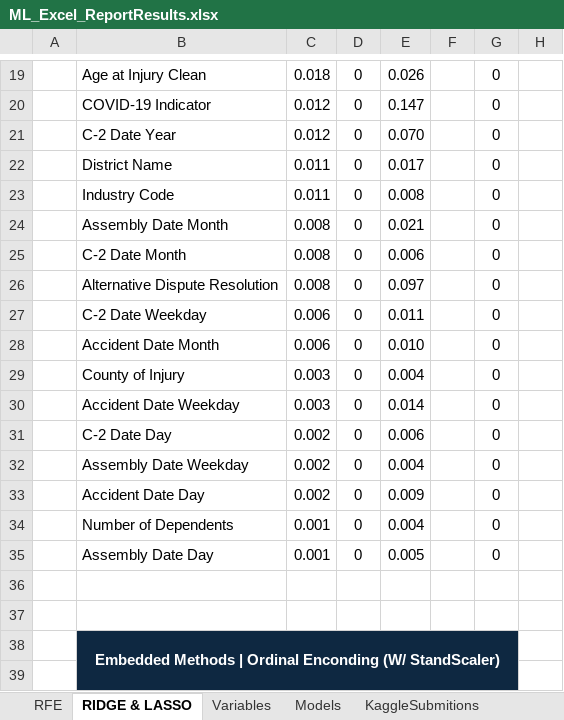
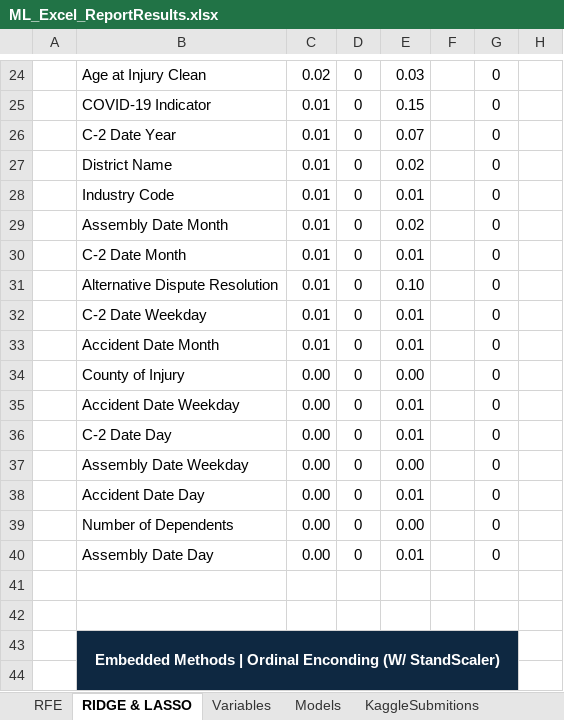
Before and after one commit to Silvestre17/ML_24.25_Project_Group33, an Excel workbook: ML_Excel_ReportResults.xlsx, sheet RIDGE & LASSO, drawn as a sheet; only a part is shown, gaps mark what is left out; values as stored, in another font and other column widths than the file's, no borders; conditional formats not drawn; addresses are those after the commit; the diff covers the shown part only; the diff names each change by its address in the sheet, - before the commit and + after, or states it on an @@ line.

```diff
--- a/ML_Excel_ReportResults.xlsx (sheet RIDGE & LASSO)
+++ b/ML_Excel_ReportResults.xlsx (sheet RIDGE & LASSO)
-C24: 0.018
+C24: 0.02
-E24: 0.026
+E24: 0.03
-C25:C26: 0.012
+C25:C26: 0.01
-E25: 0.147
+E25: 0.15
-E26: 0.070
+E26: 0.07
-C27:C28: 0.011
+C27:C28: 0.01
-E27: 0.017
+E27: 0.02
-E28: 0.008
+E28: 0.01
-C29:C31: 0.008
+C29:C31: 0.01
-E29: 0.021
+E29: 0.02
-E30: 0.006
+E30: 0.01
-E31: 0.097
+E31: 0.10
-C32:C33: 0.006
+C32:C33: 0.01
-E32: 0.011
+E32: 0.01
-E33: 0.010
+E33: 0.01
-C34:C35: 0.003
+C34:C35: 0.00
-E34: 0.004
+E34: 0.00
-E35: 0.014
+E35: 0.01
-C36:C38: 0.002
+C36:C38: 0.00
-E36: 0.006
+E36: 0.01
-E37: 0.004
+E37: 0.00
-E38: 0.009
+E38: 0.01
-C39:C40: 0.001
+C39:C40: 0.00
-E39: 0.004
+E39: 0.00
-E40: 0.005
+E40: 0.01
```
Also changed, not shown: 5 added rows and 90 edited cells elsewhere in this sheet, sheet Models, sheet Variables, sheet RFE, formulas that keep their value, charts or pictures, 9 other files.
